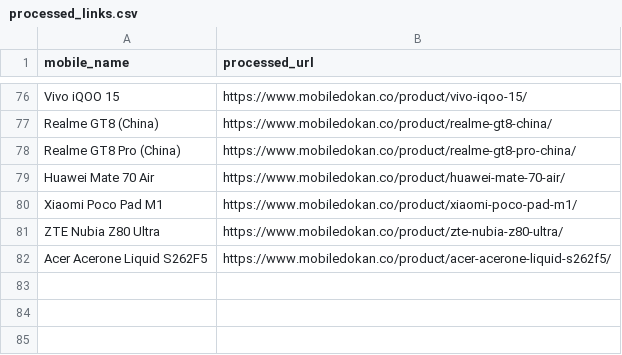
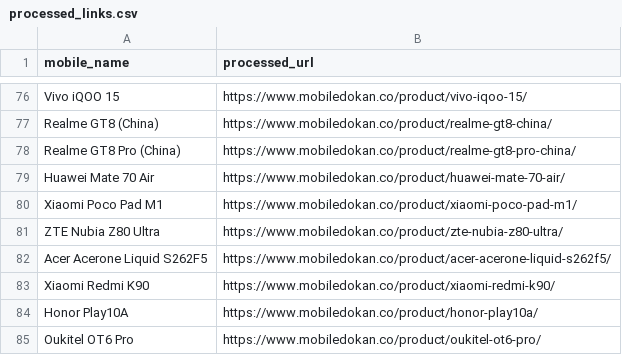
Before and after one commit to fahimpyto/RiyasadAzim-of-Phones, a CSV file: processed_links.csv, drawn as a sheet; only a part is shown, gaps mark what is left out.

```diff
--- a/processed_links.csv
+++ b/processed_links.csv
@@ -82 +82,4 @@ ZTE Nubia Z80 Ultra,https://www.mobiledokan.co/product/zte-nubia-z80-ultra/
 Acer Acerone Liquid S262F5,https://www.mobiledokan.co/product/acer-acerone-liquid-s262f5/
+Xiaomi Redmi K90,https://www.mobiledokan.co/product/xiaomi-redmi-k90/
+Honor Play10A,https://www.mobiledokan.co/product/honor-play10a/
+Oukitel OT6 Pro,https://www.mobiledokan.co/product/oukitel-ot6-pro/
```
Also changed, not shown: 6 other files.
